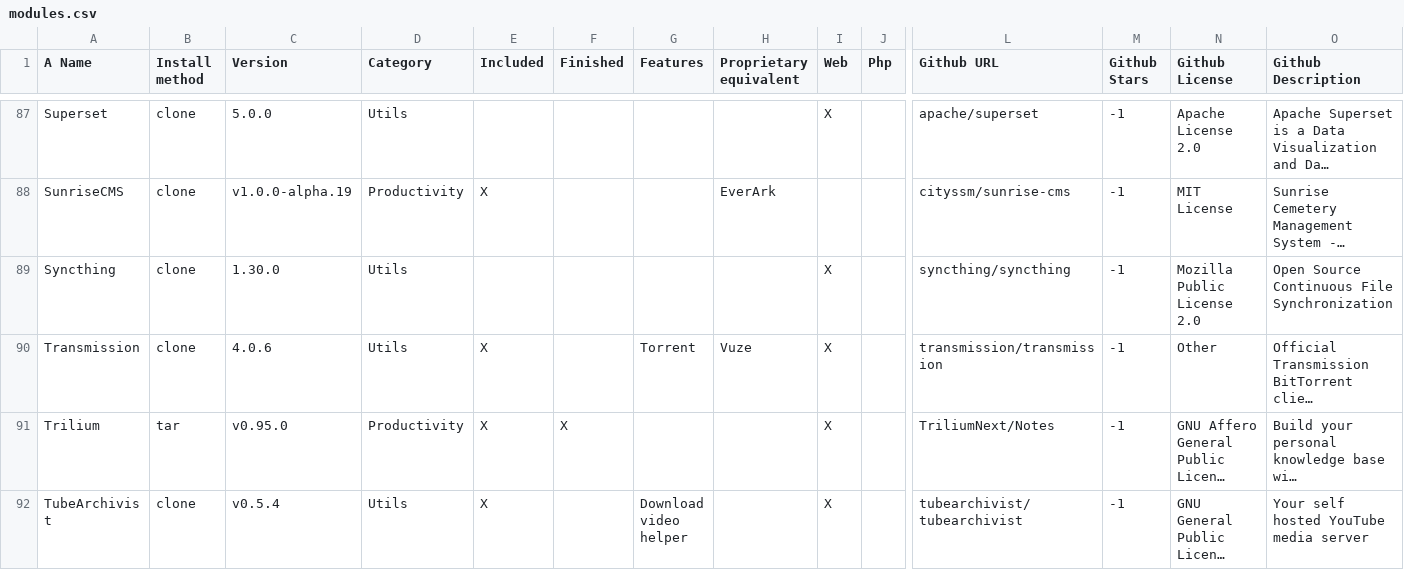
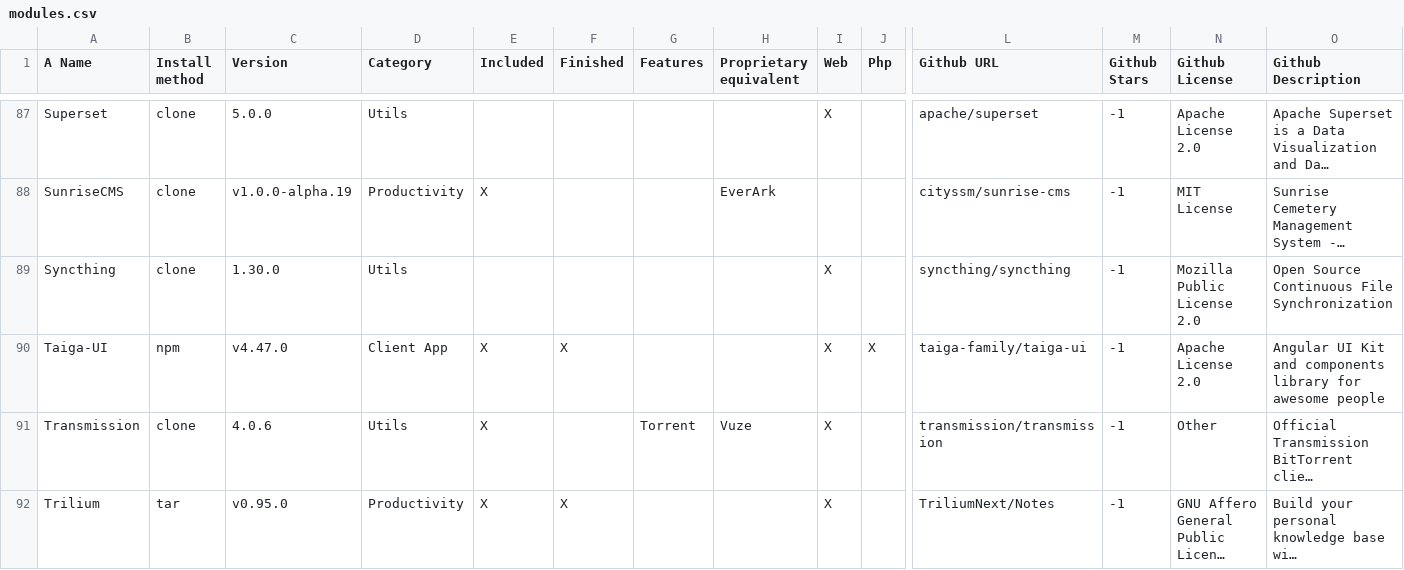
Before and after one commit to MyDongleCloud/Free, a CSV file: private/modules.csv, drawn as a sheet; only a part is shown, gaps mark what is left out; the shorter side is filled out with more unchanged rows; long unchanged cells end in …; rows hold the shown columns only; the diff names each change by its address in the sheet, - before the commit and + after, or states it on an @@ line.

Commit message:
Add Taiga UI for the client app

```diff
--- a/private/modules.csv
+++ b/private/modules.csv
+row 90: Taiga-UI | npm | v4.47.0 | Client App | X | X |  |  | X | X | taiga-family/taiga-ui | -1 | Apache License 2.0 | Angular UI Kit and components library for awesome people
```
Also changed, not shown: 5 other files.
